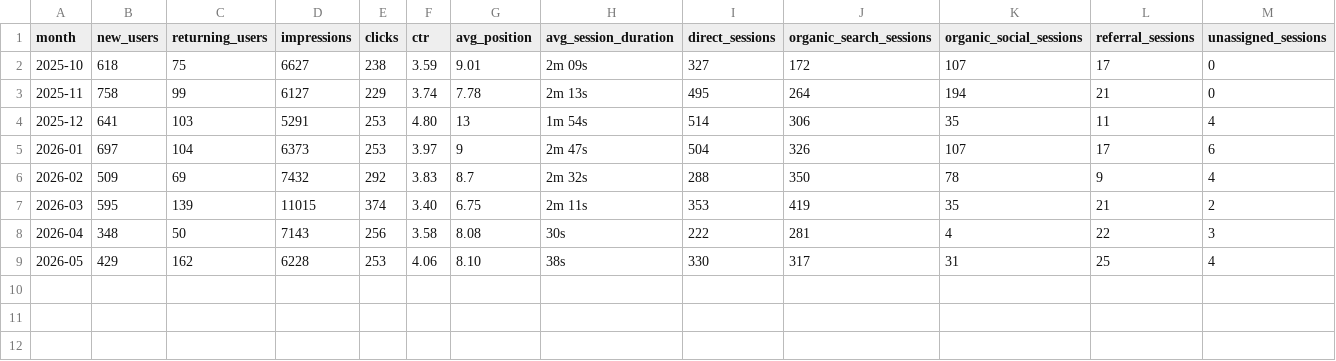
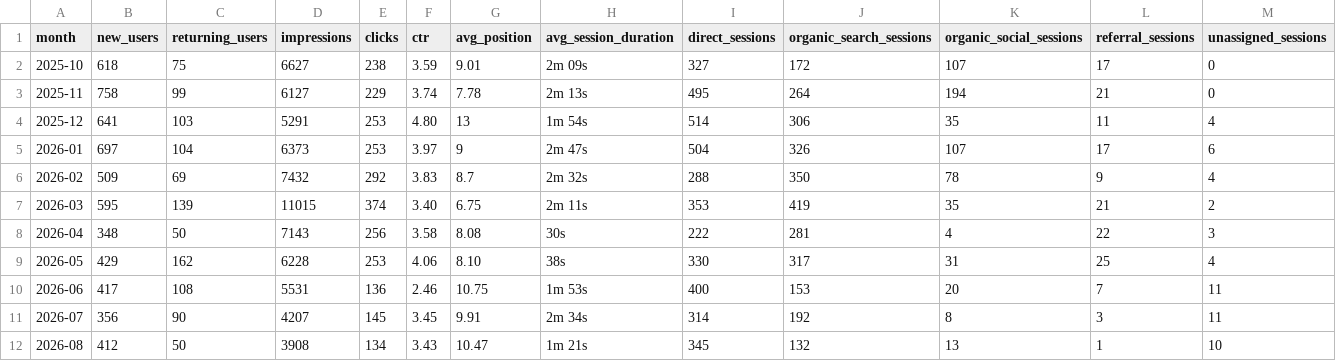
Before and after one commit to NasosG/career_stats_uop, a CSV file: monthly_metrics.csv, drawn as a sheet; only a part is shown; rows hold the shown columns only; the diff names each change by its address in the sheet, - before the commit and + after, or states it on an @@ line.

```diff
--- a/monthly_metrics.csv
+++ b/monthly_metrics.csv
+row 10: 2026-06 | 417 | 108 | 5531 | 136 | 2.46 | 10.75 | 1m 53s | 400 | 153 | 20 | 7 | 11
+row 11: 2026-07 | 356 | 90 | 4207 | 145 | 3.45 | 9.91 | 2m 34s | 314 | 192 | 8 | 3 | 11
+row 12: 2026-08 | 412 | 50 | 3908 | 134 | 3.43 | 10.47 | 1m 21s | 345 | 132 | 13 | 1 | 10
```
